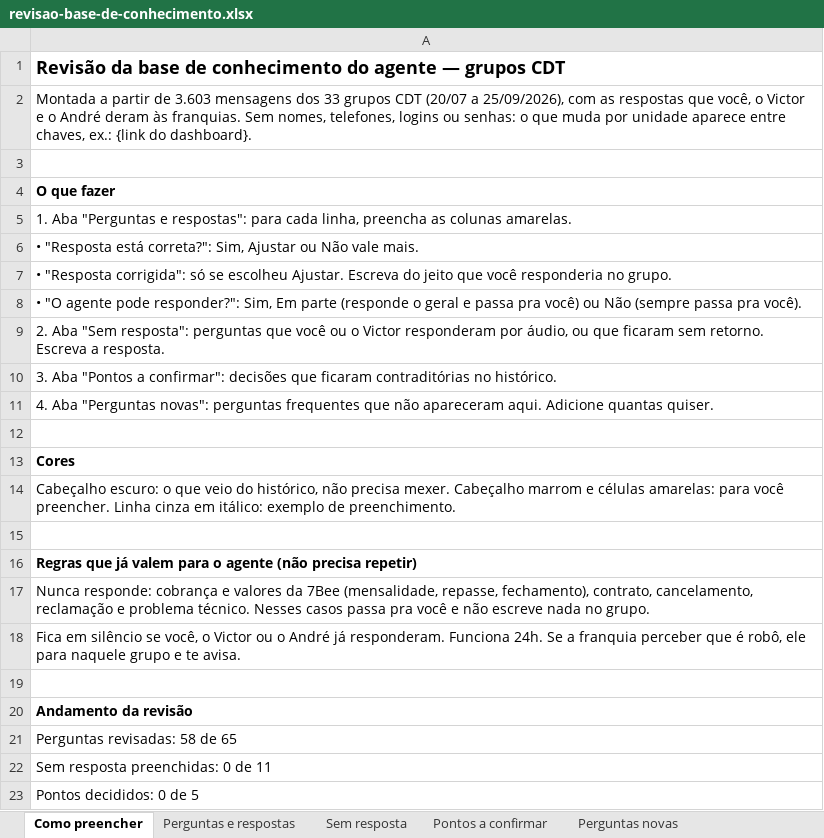
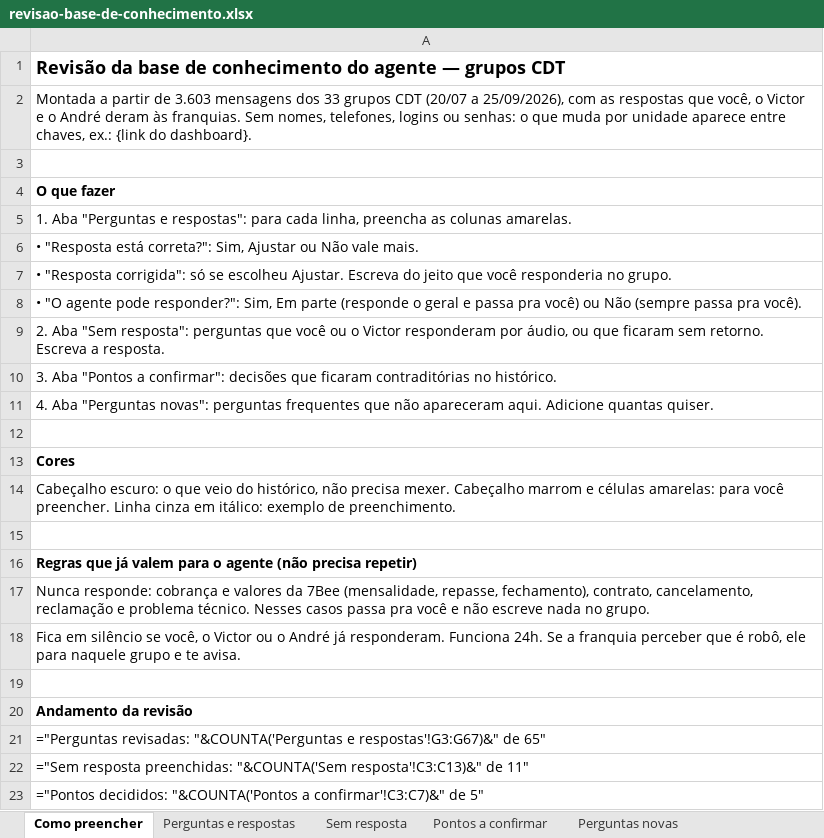
Before and after one commit to 7Beeai/CRM-, an Excel workbook: docs/agente/revisao-base-de-conhecimento.xlsx, sheet Como preencher, drawn as a sheet; values as stored, in another font and other column widths than the file's, no borders; formulas without a stored value are shown as written; the diff names each change by its address in the sheet, - before the commit and + after, or states it on an @@ line.

```diff
--- a/docs/agente/revisao-base-de-conhecimento.xlsx (sheet Como preencher)
+++ b/docs/agente/revisao-base-de-conhecimento.xlsx (sheet Como preencher)
-A21: Perguntas revisadas: 58 de 65
+A21: ="Perguntas revisadas: "&COUNTA('Perguntas e respostas'!G3:G67)&" de 65"
-A22: Sem resposta preenchidas: 0 de 11
+A22: ="Sem resposta preenchidas: "&COUNTA('Sem resposta'!C3:C13)&" de 11"
-A23: Pontos decididos: 0 de 5
+A23: ="Pontos decididos: "&COUNTA('Pontos a confirmar'!C3:C7)&" de 5"
```
Also changed, not shown: sheet Sem resposta, sheet Pontos a confirmar, 2 other files.
